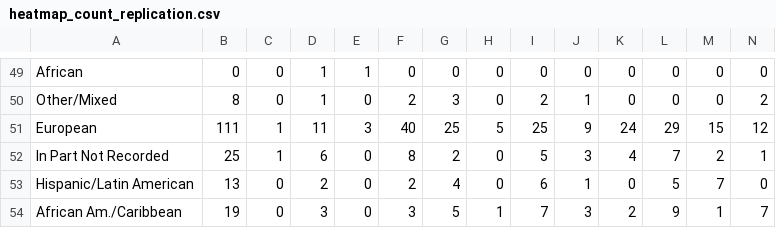
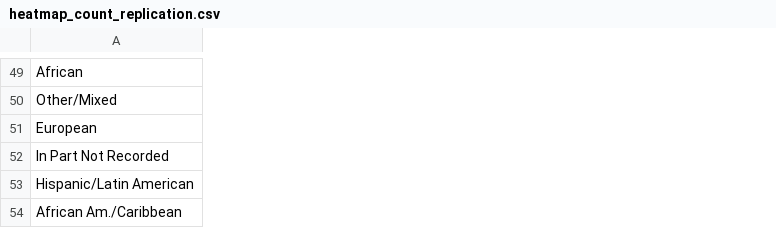
Before and after one commit to crahal/GWASDiversityMonitor, a CSV file: gwasdiversitymonitor_app/data/toplot/heatmap_count_replication.csv, drawn as a sheet; only a part is shown, gaps mark what is left out; the diff covers the shown part only; the diff names each change by its address in the sheet, - before the commit and + after, or states it on an @@ line.

```diff
--- a/gwasdiversitymonitor_app/data/toplot/heatmap_count_replication.csv
+++ b/gwasdiversitymonitor_app/data/toplot/heatmap_count_replication.csv
-column B, rows 49-54: 0 | 8 | 111 | 25 | 13 | 19
-column C, rows 49-54: 0 | 0 | 1 | 1 | 0 | 0
-column D, rows 49-54: 1 | 1 | 11 | 6 | 2 | 3
-column E, rows 49-54: 1 | 0 | 3 | 0 | 0 | 0
-column F, rows 49-54: 0 | 2 | 40 | 8 | 2 | 3
-column G, rows 49-54: 0 | 3 | 25 | 2 | 4 | 5
-column H, rows 49-54: 0 | 0 | 5 | 0 | 0 | 1
-column I, rows 49-54: 0 | 2 | 25 | 5 | 6 | 7
-column J, rows 49-54: 0 | 1 | 9 | 3 | 1 | 3
-column K, rows 49-54: 0 | 0 | 24 | 4 | 0 | 2
-column L, rows 49-54: 0 | 0 | 29 | 7 | 5 | 9
-column M, rows 49-54: 0 | 0 | 15 | 2 | 7 | 1
-column N, rows 49-54: 0 | 2 | 12 | 1 | 0 | 7
```
Also changed, not shown: 3 removed columns and 11 edited cells elsewhere in this file, gwasdiversitymonitor_app/data/toplot/heatmap_count_initial.csv, 9 other files.
